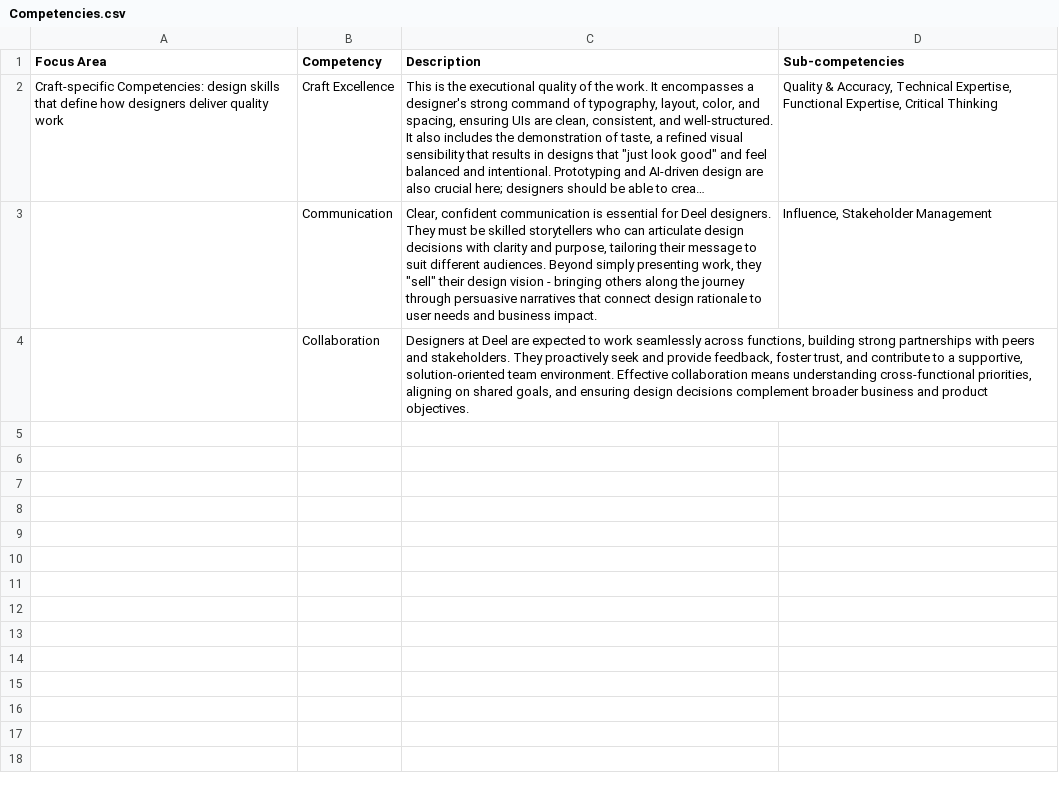
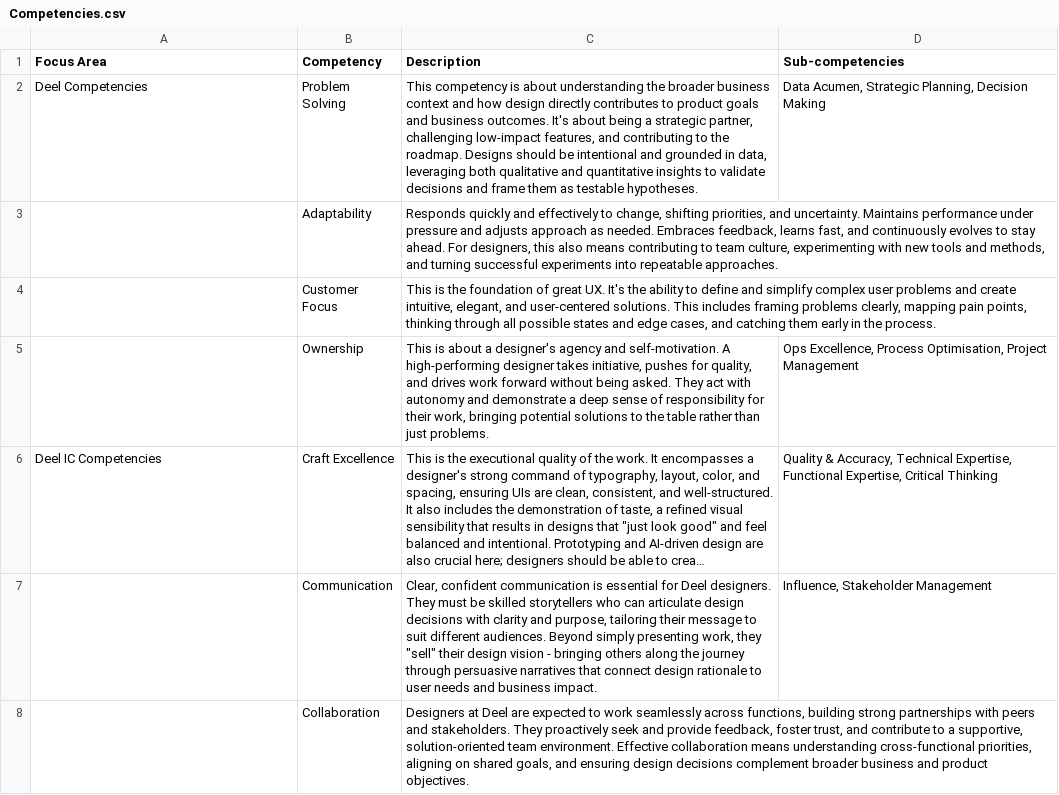
Before and after one commit to avi-ashkenazi-deel/Design-rubrics, a CSV file: deel-os-app/public/disciplines/Design/Competencies.csv, drawn as a sheet; long unchanged cells end in …; addresses are those after the commit; the diff names each change by its address in the sheet, - before the commit and + after, or states it on an @@ line.

```diff
--- a/deel-os-app/public/disciplines/Design/Competencies.csv
+++ b/deel-os-app/public/disciplines/Design/Competencies.csv
+row 2: Deel Competencies | Problem Solving | This competency is about understanding the broader business context and how design directly contributes to product goals and business outcomes. It's about being a strategic partner, challenging low-impact features, and contributing to the roadmap. Designs should be intentional and grounded in data, leveraging both qualitative and quantitative insights to validate decisions and frame them as testable hypotheses. | Data Acumen, Strategic Planning, Decision Making
+row 3:  | Adaptability | Responds quickly and effectively to change, shifting priorities, and uncertainty. Maintains performance under pressure and adjusts approach as needed. Embraces feedback, learns fast, and continuously evolves to stay ahead. For designers, this also means contributing to team culture, experimenting with new tools and methods, and turning successful experiments into repeatable approaches.
+row 4:  | Customer Focus | This is the foundation of great UX. It's the ability to define and simplify complex user problems and create intuitive, elegant, and user-centered solutions. This includes framing problems clearly, mapping pain points, thinking through all possible states and edge cases, and catching them early in the process.
+row 5:  | Ownership | This is about a designer's agency and self-motivation. A high-performing designer takes initiative, pushes for quality, and drives work forward without being asked. They act with autonomy and demonstrate a deep sense of responsibility for their work, bringing potential solutions to the table rather than just problems. | Ops Excellence, Process Optimisation, Project Management
-A6 (Focus Area): Craft-specific Competencies: design skills that define how designers deliver quality work
+A6 (Focus Area): Deel IC Competencies
```
Also changed, not shown: disciplines/Design/Competencies.csv, 6 other files.
